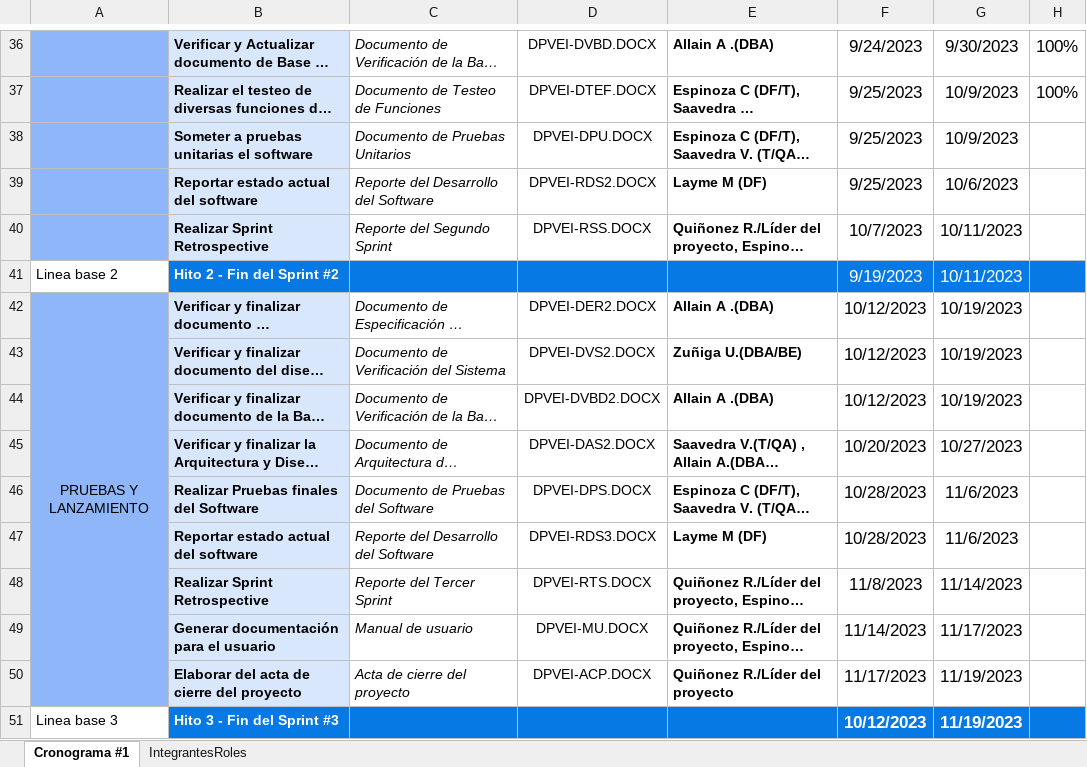
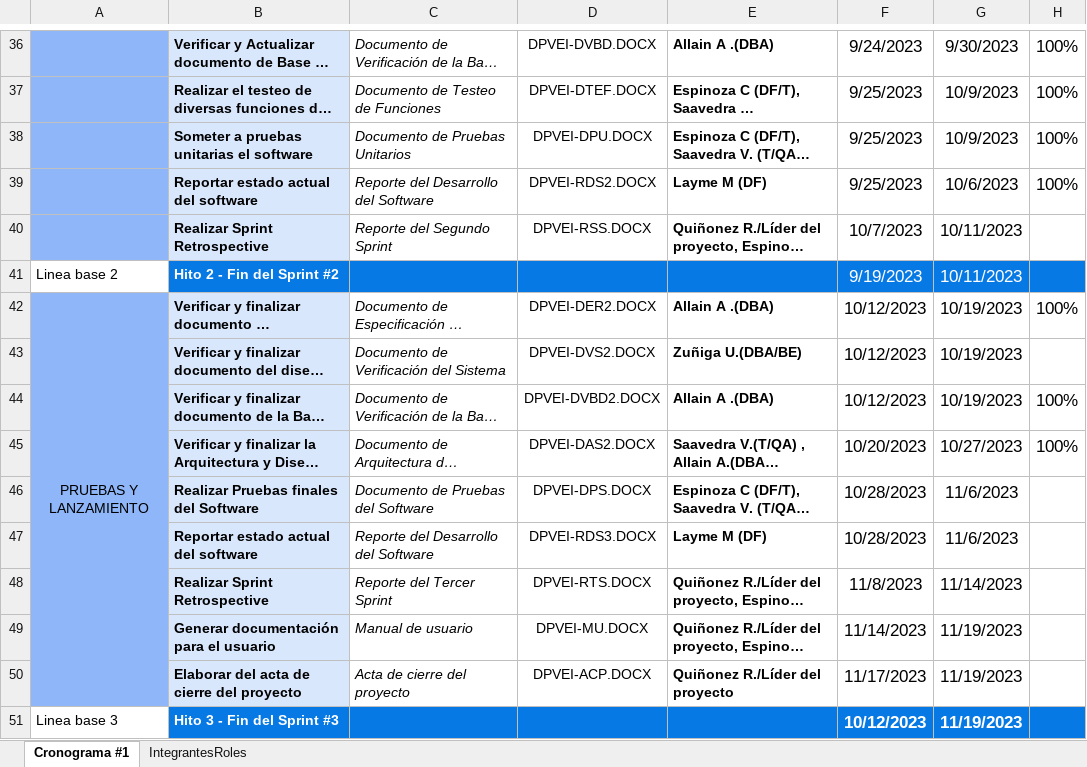
Before and after one commit to EstebanQuinonez/TECNOFUSION, an Excel workbook: Línea Base/DPVEI/LB1/DPVEI-CP .xlsx, sheet Cronograma #1, drawn as a sheet; only a part is shown, gaps mark what is left out; long unchanged cells end in …; values as stored, in another font and other column widths than the file's, no borders; the diff names each change by its address in the sheet, - before the commit and + after, or states it on an @@ line.

```diff
--- a/Línea Base/DPVEI/LB1/DPVEI-CP .xlsx (sheet Cronograma #1)
+++ b/Línea Base/DPVEI/LB1/DPVEI-CP .xlsx (sheet Cronograma #1)
-H38:H39: (empty)
+H38:H39: 100%
-H42: (empty)
+H42: 100%
-H44:H45: (empty)
+H44:H45: 100%
-G49: 11/17/2023
+G49: 11/19/2023
```
Also changed, not shown: 7 other files.
